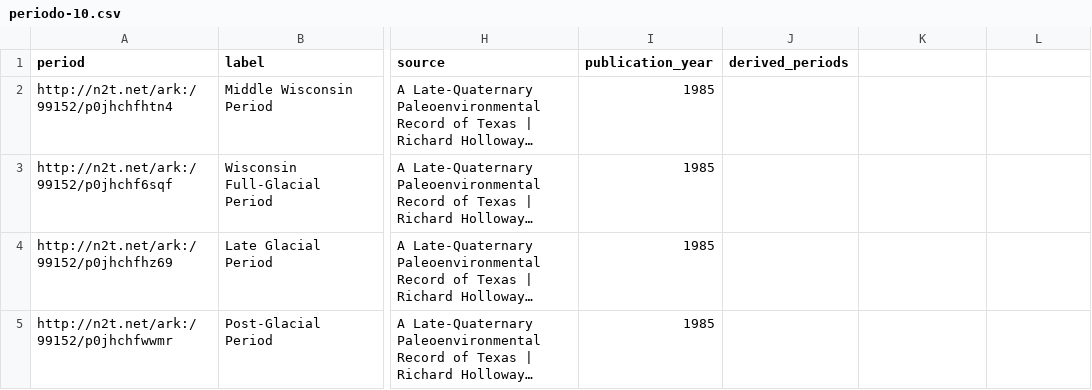
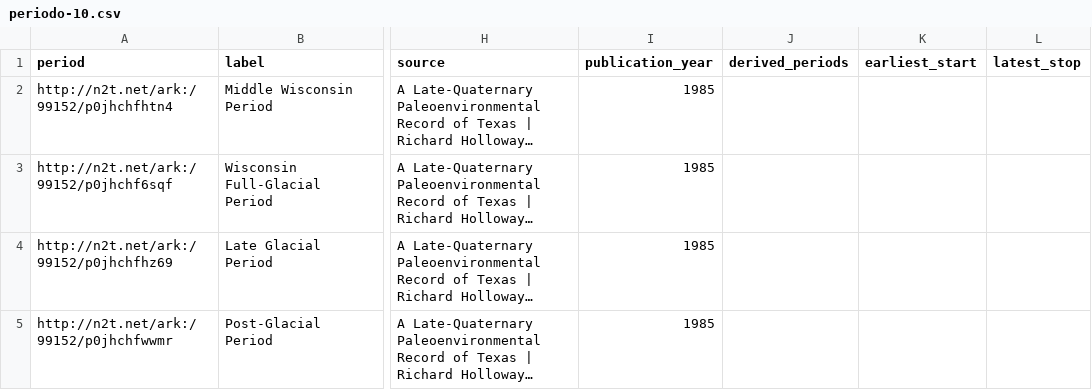
Before and after one commit to dorzac/NERchaeology, a CSV file: vocabularies/periodo-10.csv, drawn as a sheet; only a part is shown, gaps mark what is left out; long unchanged cells end in …; the diff names each change by its address in the sheet, - before the commit and + after, or states it on an @@ line.

```diff
--- a/vocabularies/periodo-10.csv
+++ b/vocabularies/periodo-10.csv
-K1: (empty)
+K1: earliest_start
-L1: (empty)
+L1: latest_stop
```
Also changed, not shown: vocabularies/periodo-30.csv, vocabularies/periodo-40.csv, 18 other files.
